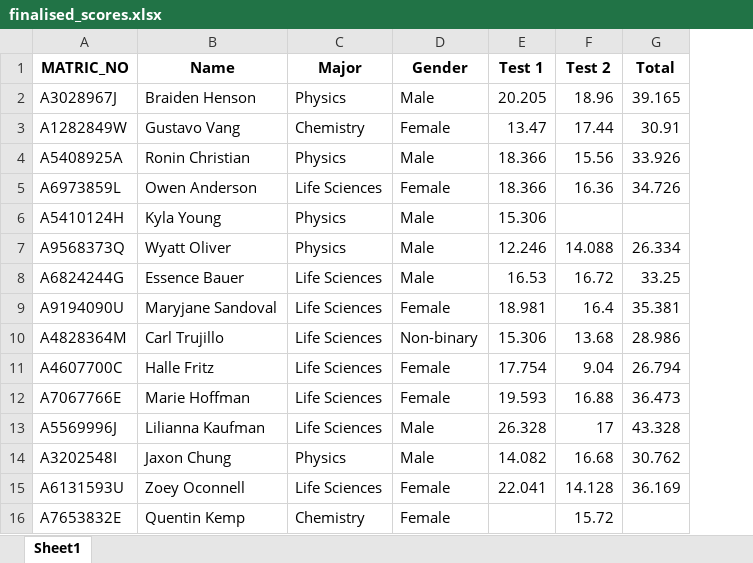
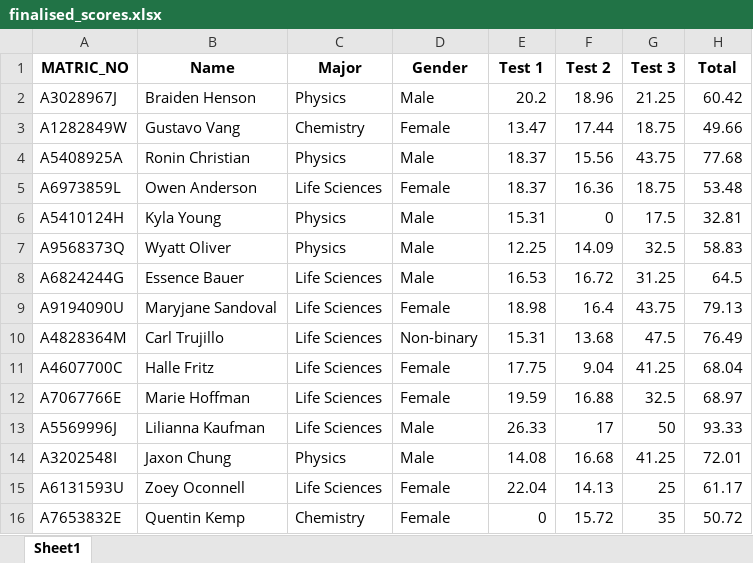
Before and after one commit to SPS-SP2273/learning-portfolio-shawn1368, an Excel workbook: pandas/finalised_scores.xlsx, sheet Sheet1, drawn as a sheet; only a part is shown; values as stored, in another font and other column widths than the file's, no borders; addresses are those after the commit; the diff covers the shown part only; the diff names each change by its address in the sheet, - before the commit and + after, or states it on an @@ line.

Commit message:
Pandas (Good), Pandas (Nice)

```diff
--- a/pandas/finalised_scores.xlsx (sheet Sheet1)
+++ b/pandas/finalised_scores.xlsx (sheet Sheet1)
+column G (Test 3), rows 2-16: 21.25 | 18.75 | 43.75 | 18.75 | 17.5 | 32.5 | 31.25 | 43.75 | 47.5 | 41.25 | 32.5 | 50 | 41.25 | 25 | 35
-E2 (Test 1): 20.205
+E2 (Test 1): 20.2
-H2 (Total): 39.165
+H2 (Total): 60.42
-H3 (Total): 30.91
+H3 (Total): 49.66
-E4:E5 (Test 1): 18.366
+E4:E5 (Test 1): 18.37
-H4 (Total): 33.926
+H4 (Total): 77.68
-H5 (Total): 34.726
+H5 (Total): 53.48
-E6 (Test 1): 15.306
+E6 (Test 1): 15.31
-F6 (Test 2): (empty)
+F6 (Test 2): 0
-H6 (Total): (empty)
+H6 (Total): 32.81
-E7 (Test 1): 12.246
+E7 (Test 1): 12.25
-F7 (Test 2): 14.088
+F7 (Test 2): 14.09
-H7 (Total): 26.334
+H7 (Total): 58.83
-H8 (Total): 33.25
+H8 (Total): 64.5
-E9 (Test 1): 18.981
+E9 (Test 1): 18.98
-H9 (Total): 35.381
+H9 (Total): 79.13
-E10 (Test 1): 15.306
+E10 (Test 1): 15.31
-H10 (Total): 28.986
+H10 (Total): 76.49
-E11 (Test 1): 17.754
+E11 (Test 1): 17.75
-H11 (Total): 26.794
+H11 (Total): 68.04
-E12 (Test 1): 19.593
+E12 (Test 1): 19.59
-H12 (Total): 36.473
+H12 (Total): 68.97
-E13 (Test 1): 26.328
+E13 (Test 1): 26.33
-H13 (Total): 43.328
+H13 (Total): 93.33
-E14 (Test 1): 14.082
+E14 (Test 1): 14.08
-H14 (Total): 30.762
+H14 (Total): 72.01
-E15 (Test 1): 22.041
+E15 (Test 1): 22.04
-F15 (Test 2): 14.128
+F15 (Test 2): 14.13
-H15 (Total): 36.169
+H15 (Total): 61.17
-E16 (Test 1): (empty)
+E16 (Test 1): 0
-H16 (Total): (empty)
+H16 (Total): 50.72
```
Also changed, not shown: 44 edited cells elsewhere in this sheet, 9 other files.
